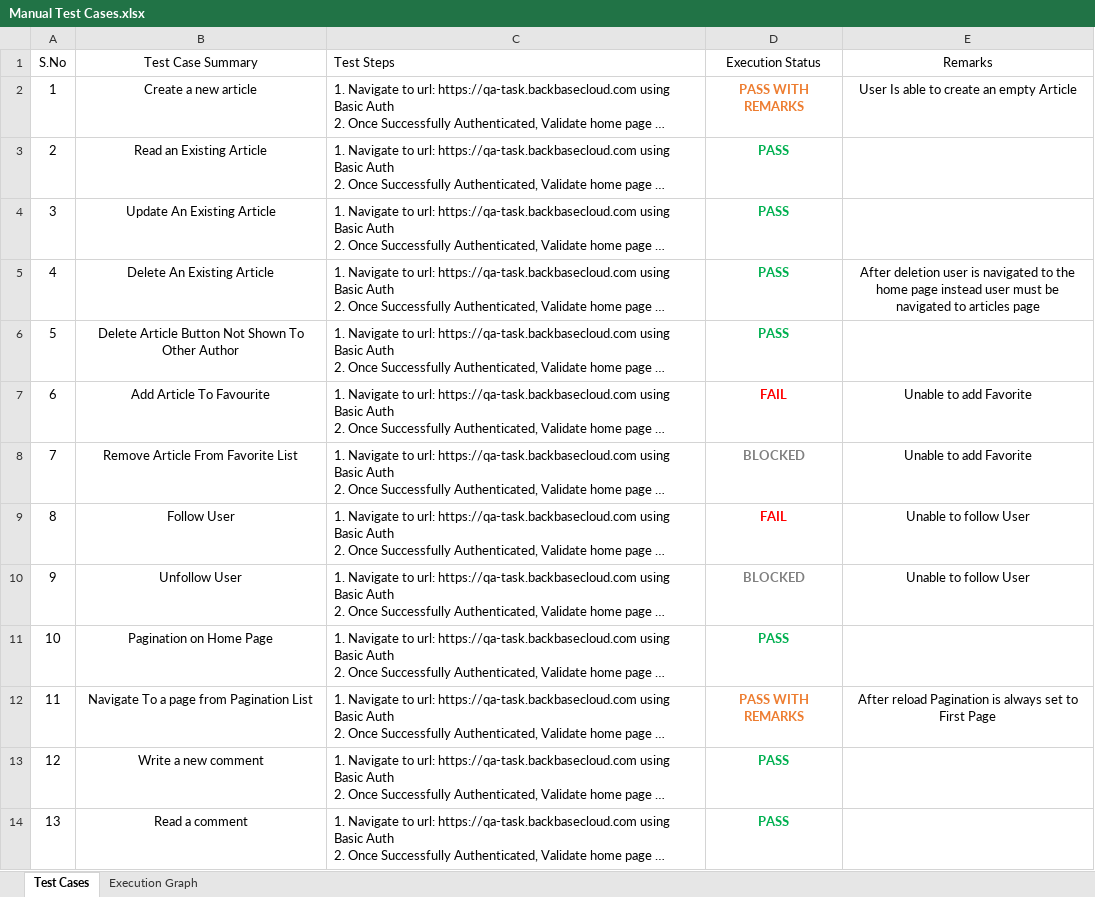
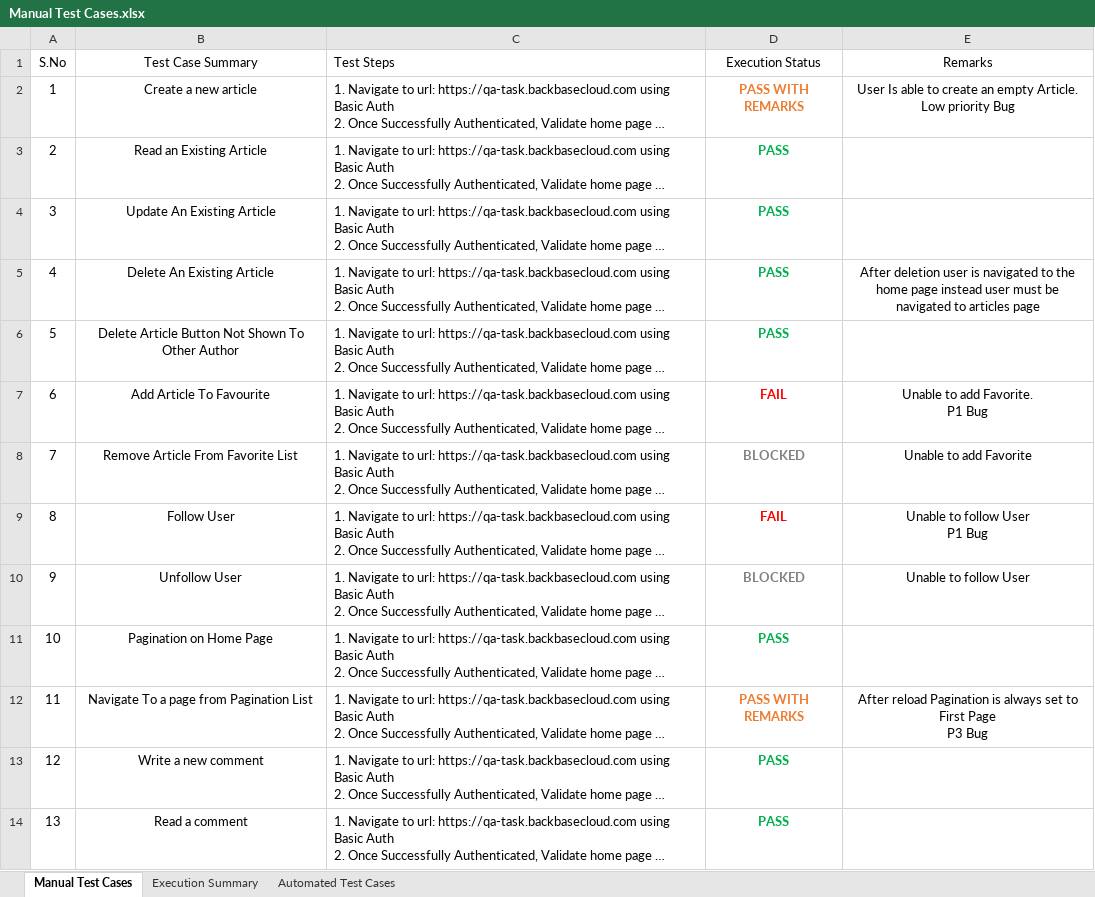
Before and after one commit to anujteotia/RobotFramework-Selenium-POM, an Excel workbook: Manual Test Report/Manual Test Cases.xlsx, sheet Manual Test Cases, drawn as a sheet; only a part is shown; long unchanged cells end in …; values as stored, in another font and other column widths than the file's, no borders; table styles not drawn; ↵ is a line break in a cell; the diff covers the shown part only; the diff names each change by its address in the sheet, - before the commit and + after, or states it on an @@ line.

```diff
--- a/Manual Test Report/Manual Test Cases.xlsx (sheet Manual Test Cases)
+++ b/Manual Test Report/Manual Test Cases.xlsx (sheet Manual Test Cases)
-sheet tab: Test Cases
+sheet tab: Manual Test Cases
-sheet tab: Execution Graph
+sheet tab: Execution Summary
+sheet tab: Automated Test Cases
-E2 (Remarks): …an empty Article
+E2 (Remarks): …an empty Article. ↵ Low priority Bug
-E7 (Remarks): Unable to add Favorite
+E7 (Remarks): Unable to add Favorite. ↵ P1 Bug
-E9 (Remarks): Unable to follow User
+E9 (Remarks): Unable to follow User ↵ P1 Bug
-E12 (Remarks): …First Page
+E12 (Remarks): …First Page ↵ P3 Bug
```
Also changed, not shown: 4 edited cells elsewhere in this sheet, sheet Execution Summary, charts or pictures, 2 other files.
